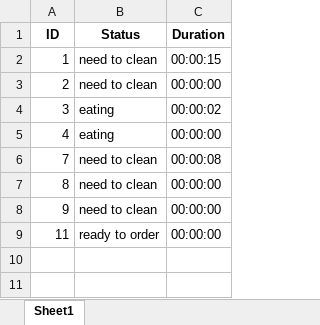
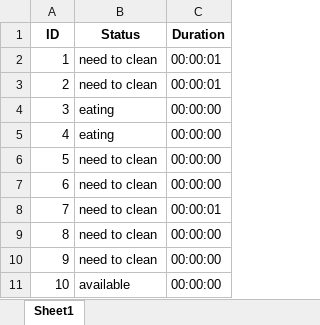
Before and after one commit to CptGeo02/licenta, an Excel workbook: data/outputs/table_status_report.xlsx, sheet Sheet1, drawn as a sheet; values as stored, in another font and other column widths than the file's, no borders; removed rows and columns are numbered as before the commit, all else as after; the diff names each change by its address in the sheet, - before the commit and + after, or states it on an @@ line.

Commit message:
fixed code dublication from yolo_detector and table_manager

```diff
--- a/data/outputs/table_status_report.xlsx (sheet Sheet1)
+++ b/data/outputs/table_status_report.xlsx (sheet Sheet1)
-C2 (Duration): 00:00:15
+C2 (Duration): 00:00:01
-C3 (Duration): 00:00:00
+C3 (Duration): 00:00:01
-C4 (Duration): 00:00:02
+C4 (Duration): 00:00:00
+row 6: 5 | need to clean | 00:00:00
+row 7: 6 | need to clean | 00:00:00
-C8 (Duration): 00:00:08
+C8 (Duration): 00:00:01
-row 9: 11 | ready to order | 00:00:00
+row 11: 10 | available | 00:00:00
```
Also changed, not shown: 4 other files.
